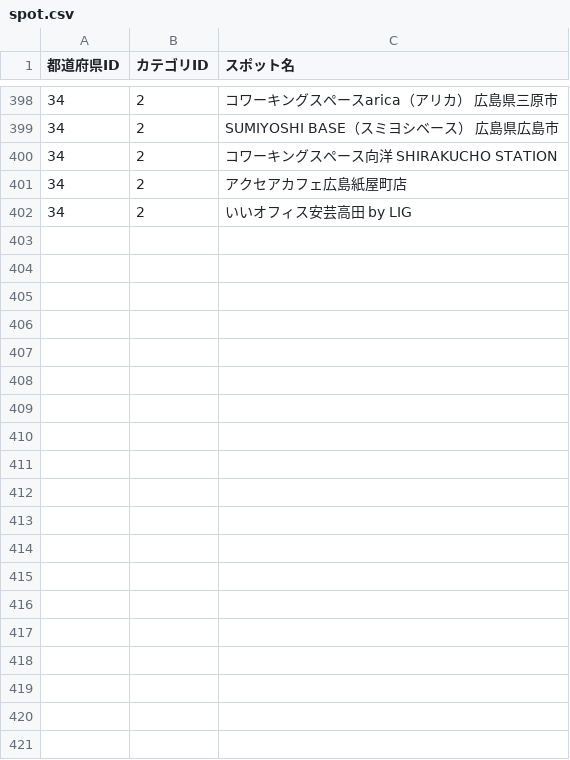
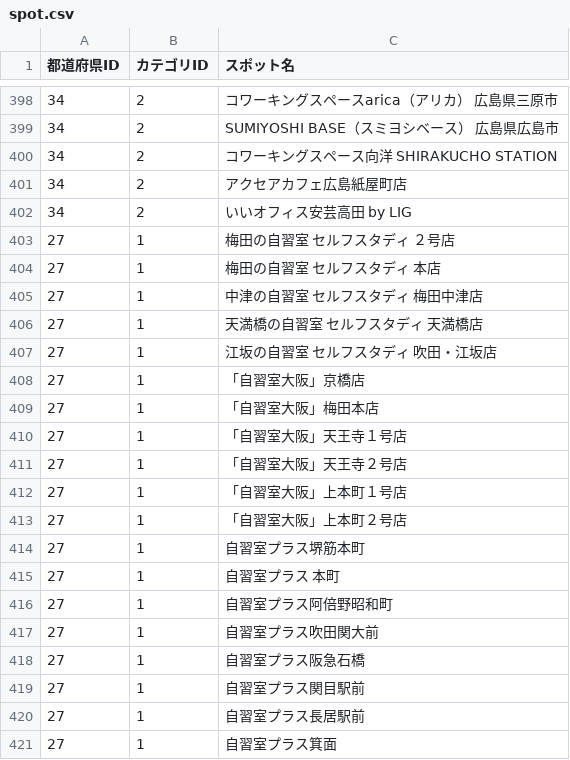
Before and after one commit to Yuki11saitou/LearnLocator, a CSV file: lib/spot.csv, drawn as a sheet; only a part is shown, gaps mark what is left out; the diff covers the shown part only.

Commit message:
feat: #168 大阪データ追加

```diff
--- a/lib/spot.csv
+++ b/lib/spot.csv
@@ -402 +402,20 @@
 34,2,いいオフィス安芸高田 by LIG
+27,1,梅田の自習室 セルフスタディ ２号店
+27,1,梅田の自習室 セルフスタディ 本店
+27,1,中津の自習室 セルフスタディ  梅田中津店
+27,1,天満橋の自習室 セルフスタディ 天満橋店
+27,1,江坂の自習室 セルフスタディ 吹田・江坂店
+27,1,「自習室大阪」京橋店
+27,1,「自習室大阪」梅田本店
+27,1,「自習室大阪」天王寺１号店
+27,1,「自習室大阪」天王寺２号店
+27,1,「自習室大阪」上本町１号店
+27,1,「自習室大阪」上本町２号店
+27,1,自習室プラス堺筋本町
+27,1,自習室プラス 本町
+27,1,自習室プラス阿倍野昭和町
+27,1,自習室プラス吹田関大前
+27,1,自習室プラス阪急石橋
+27,1,自習室プラス関目駅前
+27,1,自習室プラス長居駅前
+27,1,自習室プラス箕面
```
Also changed, not shown: 45 added rows elsewhere in this file.
